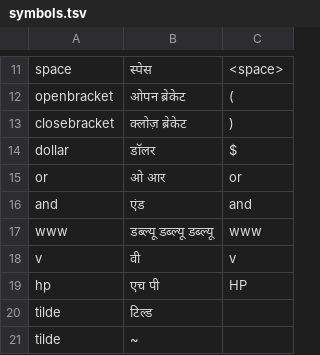
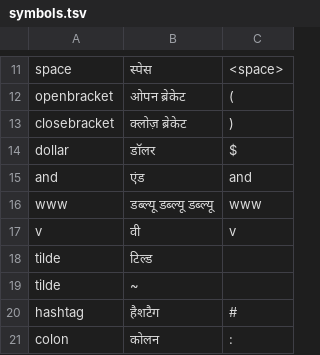
Before and after one commit to mayuris-00/NeMo-text-processing, a TSV file: nemo_text_processing/inverse_text_normalization/hi/data/electronic/symbols.tsv, drawn as a sheet; only a part is shown, gaps mark what is left out; the shorter side is filled out with more unchanged rows.

```diff
--- a/nemo_text_processing/inverse_text_normalization/hi/data/electronic/symbols.tsv
+++ b/nemo_text_processing/inverse_text_normalization/hi/data/electronic/symbols.tsv
@@ -14,3 +14,2 @@ closebracket	क्लोज़ ब्रेकेट	)
 dollar	डॉलर	$
-or	ओ आर	or
 and	एंड	and
@@ -18,3 +17,2 @@ www	डब्ल्यू डब्ल्यू डब्ल्यू	www
 v	वी	v
-hp	एच पी	HP
 tilde	टिल्ड
```
Also changed, not shown: nemo_text_processing/inverse_text_normalization/hi/data/electronic/common_words.tsv, nemo_text_processing/inverse_text_normalization/hi/data/electronic/domain.tsv, 15 other files.
